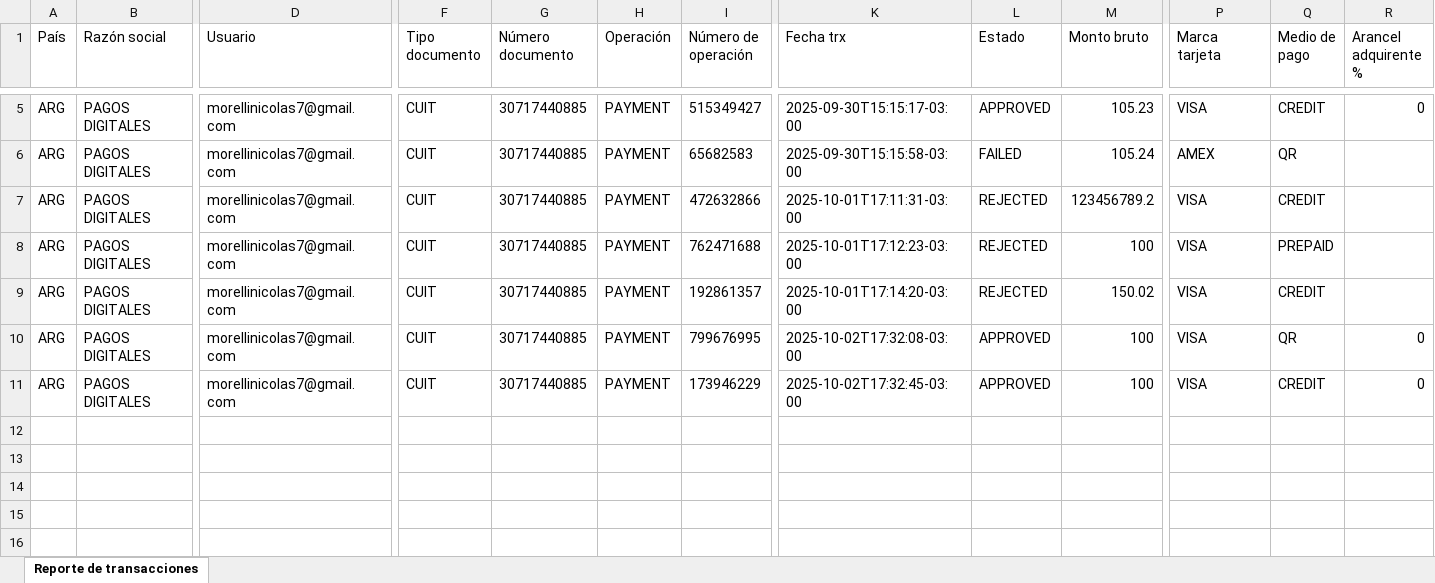
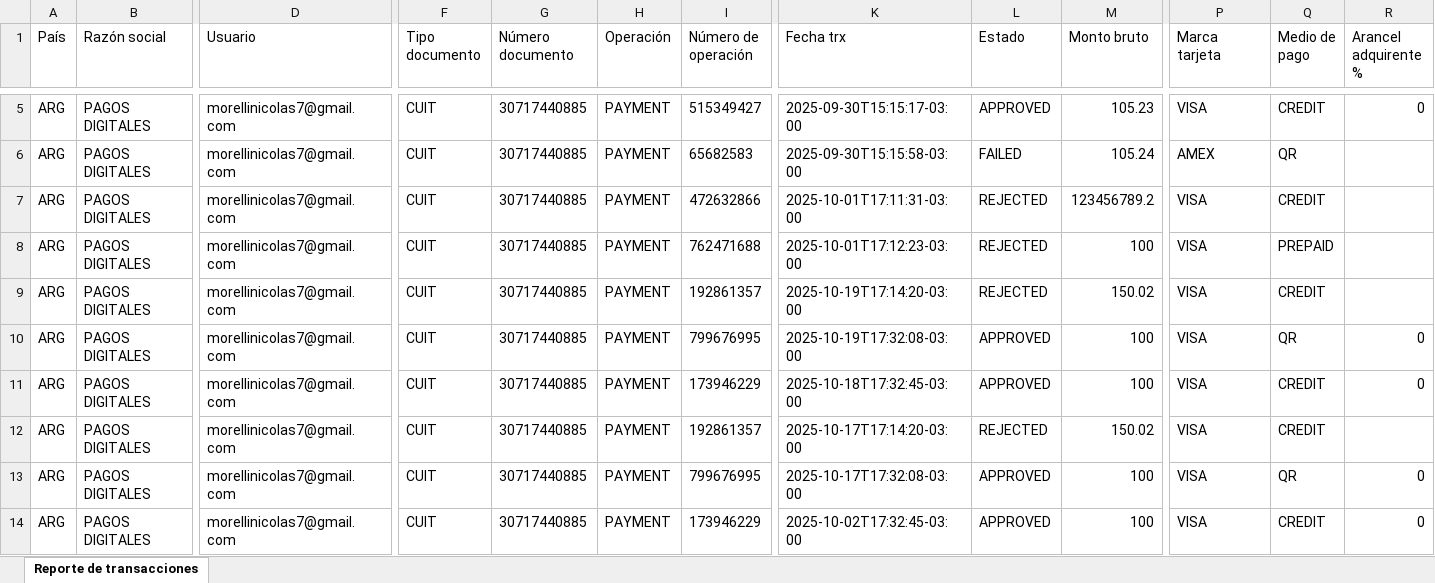
Before and after one commit to nicoegiaian/Moura-clean, an Excel workbook: input/reporte_transacciones_16-10-2025_15-08-42.xlsx, sheet Reporte de transacciones, drawn as a sheet; only a part is shown, gaps mark what is left out; values as stored, in another font and other column widths than the file's, no borders; charts and pictures not drawn; rows hold the shown columns only; the diff names each change by its address in the sheet, - before the commit and + after, or states it on an @@ line.

```diff
--- a/input/reporte_transacciones_16-10-2025_15-08-42.xlsx (sheet Reporte de transacciones)
+++ b/input/reporte_transacciones_16-10-2025_15-08-42.xlsx (sheet Reporte de transacciones)
-K9 (Fecha trx): 2025-10-01T17:14:20-03:00
+K9 (Fecha trx): 2025-10-19T17:14:20-03:00
-K10 (Fecha trx): 2025-10-02T17:32:08-03:00
+K10 (Fecha trx): 2025-10-19T17:32:08-03:00
+row 11: ARG | PAGOS DIGITALES | morellinicolas7@gmail.com | CUIT | 30717440885 | PAYMENT | 173946229 | 2025-10-18T17:32:45-03:00 | APPROVED | 100 | VISA | CREDIT | 0
+row 12: ARG | PAGOS DIGITALES | morellinicolas7@gmail.com | CUIT | 30717440885 | PAYMENT | 192861357 | 2025-10-17T17:14:20-03:00 | REJECTED | 150.02 | VISA | CREDIT
+row 13: ARG | PAGOS DIGITALES | morellinicolas7@gmail.com | CUIT | 30717440885 | PAYMENT | 799676995 | 2025-10-17T17:32:08-03:00 | APPROVED | 100 | VISA | QR | 0
```
Also changed, not shown: 4 other files.
